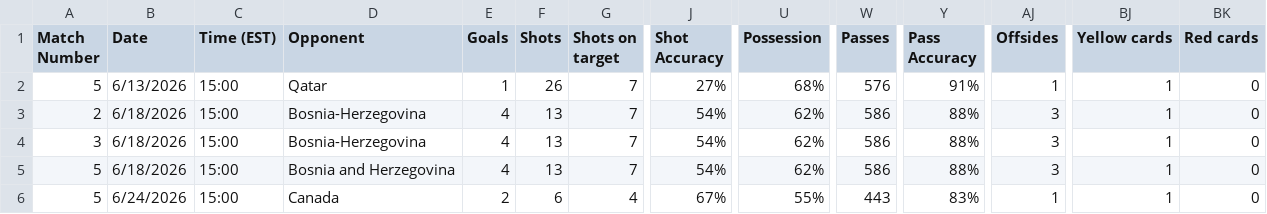
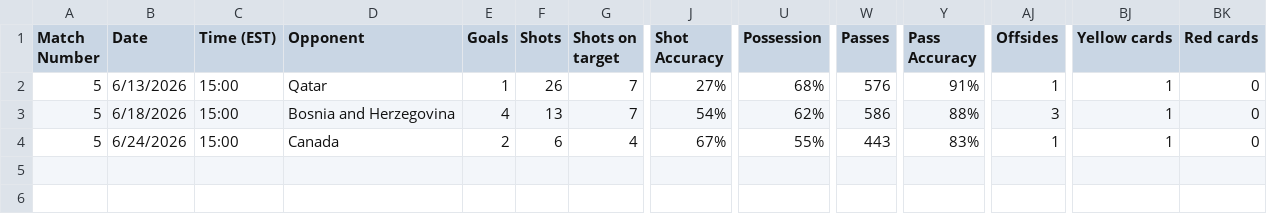
Before and after one commit to khasportfolio/wc26-stats, a CSV file: data/Switzerland.csv, drawn as a sheet; only a part is shown, gaps mark what is left out; rows hold the shown columns only; the diff names each change by its address in the sheet, - before the commit and + after, or states it on an @@ line.

Commit message:
Add R32 dashboard, trends page, and data dedup
- New r32.html: 6-dimension analytics normalized against 32 qualified teams
- New trends.html: per-match dimension evolution with line charts
- dedup_data.py: fixes duplicate rows from ESPN name normalization issues
- data/qualified_r32.txt: config file for qualified teams (22 confirmed)
- Updated pipeline to include dedup + R32 build steps
- Added nav bar across all dashboard pages
- Index now redirects to R32 page

```diff
--- a/data/Switzerland.csv
+++ b/data/Switzerland.csv
-row 3: 2 | 6/18/2026 | 15:00 | Bosnia-Herzegovina | 4 | 13 | 7 | 54% | 62% | 586 | 88% | 3 | 1 | 0
-row 4: 3 | 6/18/2026 | 15:00 | Bosnia-Herzegovina | 4 | 13 | 7 | 54% | 62% | 586 | 88% | 3 | 1 | 0
```
Also changed, not shown: data/Australia.csv, data/Ecuador.csv, 13 other files.
